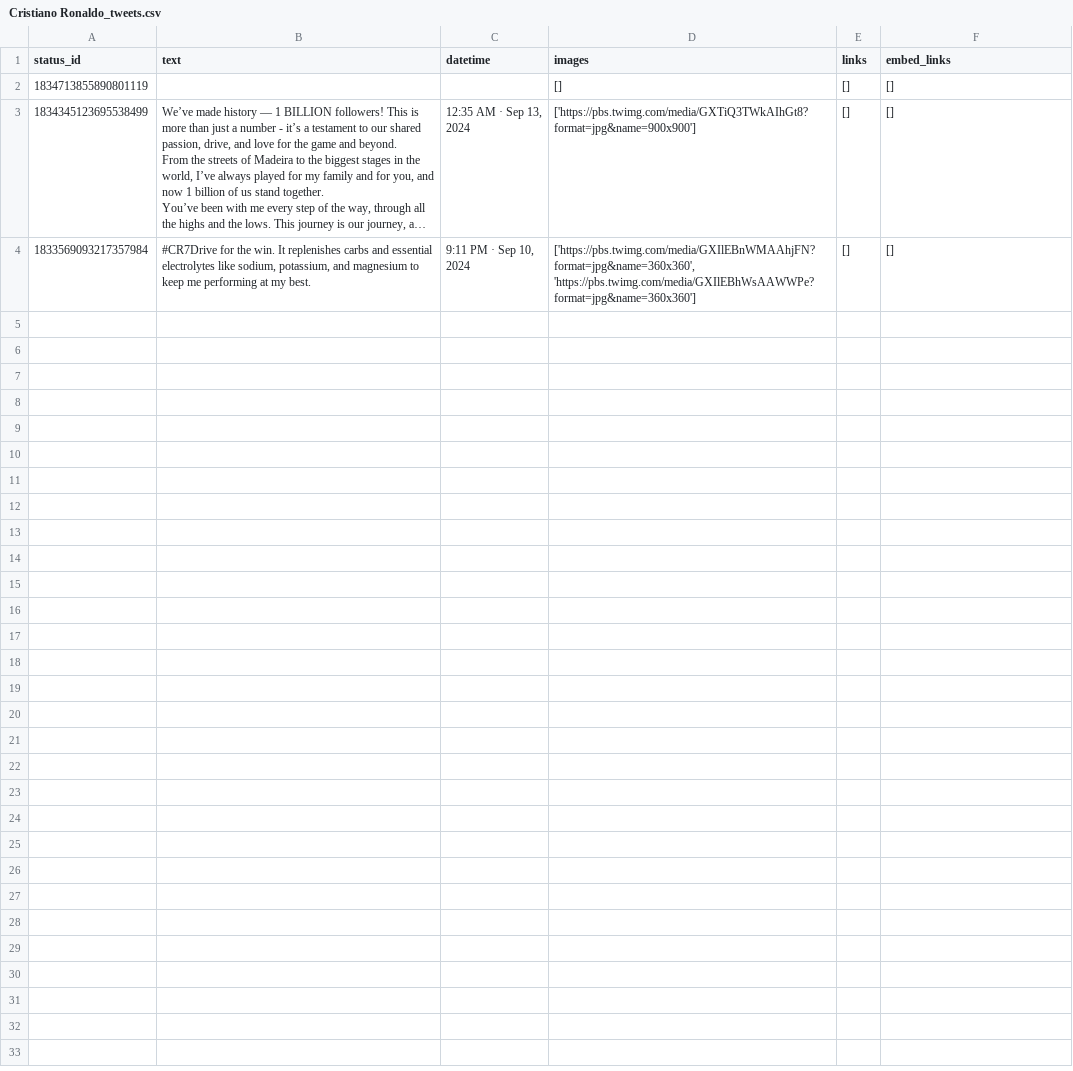
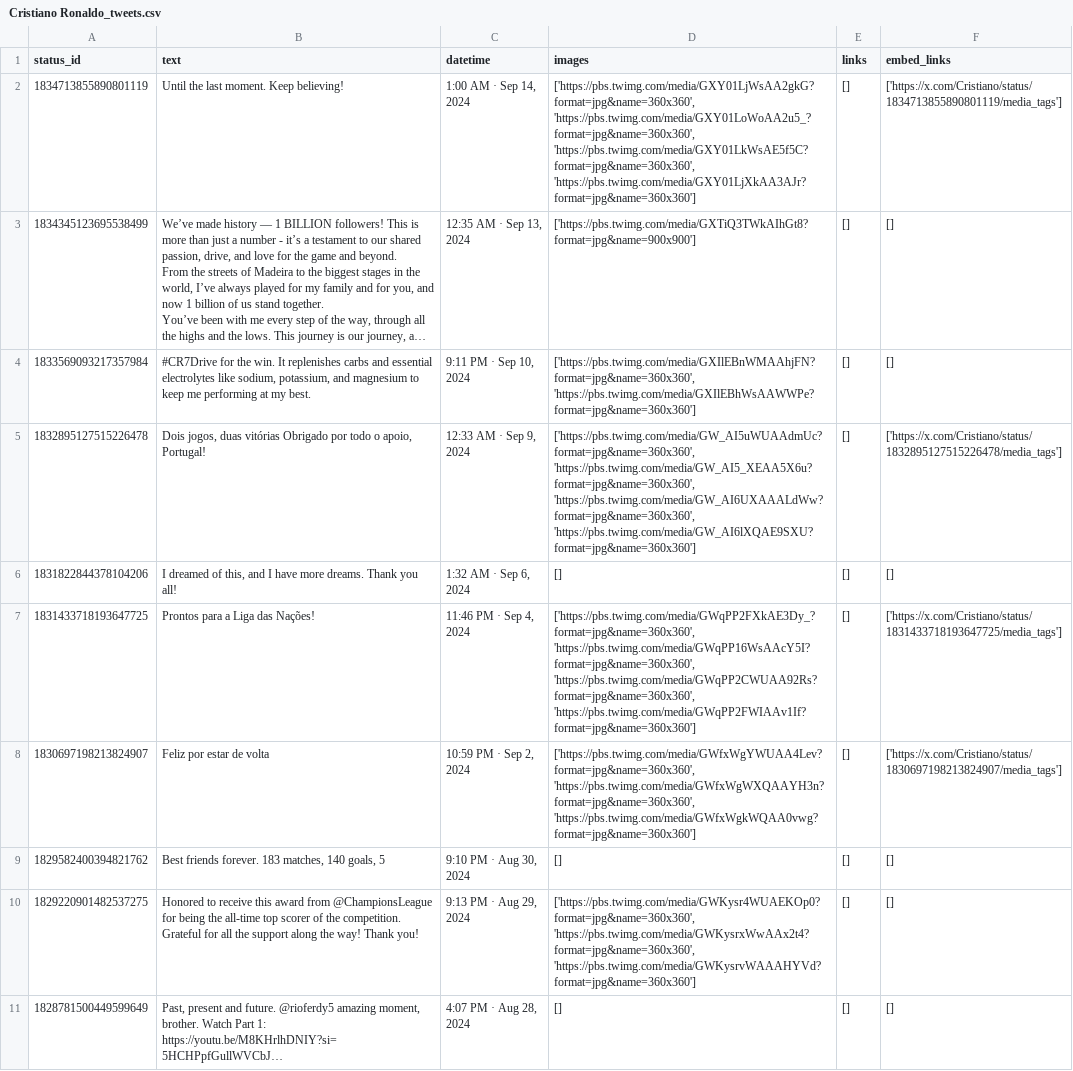
Before and after one commit to Ahmed17Said06/Social-Media-Scraper, a CSV file: archive/Cristiano Ronaldo_tweets.csv, drawn as a sheet; long unchanged cells end in …; the diff names each change by its address in the sheet, - before the commit and + after, or states it on an @@ line.

```diff
--- a/archive/Cristiano Ronaldo_tweets.csv
+++ b/archive/Cristiano Ronaldo_tweets.csv
-B2 (text): (empty)
+B2 (text): Until the last moment. Keep believing!
-C2 (datetime): (empty)
+C2 (datetime): 1:00 AM · Sep 14, 2024
-D2 (images): []
+D2 (images): ['https://pbs.twimg.com/media/GXY01LjWsAA2gkG?format=jpg&name=360x360', 'https://pbs.twimg.com/media/GXY01LoWoAA2u5_?format=jpg&name=360x360', 'https://pbs.twimg.com/media/GXY01LkWsAE5f5C?format=jpg&name=360x360', 'https://pbs.twimg.com/media/GXY01LjXkAA3AJr?format=jpg&name=360x360']
-F2 (embed_links): []
+F2 (embed_links): ['https://x.com/Cristiano/status/1834713855890801119/media_tags']
+row 5: 1832895127515226478 | Dois jogos, duas vitórias Obrigado por todo o apoio, Portugal! | 12:33 AM · Sep 9, 2024 | ['https://pbs.twimg.com/media/GW_AI5uWUAAdmUc?format=jpg&name=360x360', 'https://pbs.twimg.com/media/GW_AI5_XEAA5X6u?format=jpg&name=360x360', 'https://pbs.twimg.com/media/GW_AI6UXAAALdWw?format=jpg&name=360x360', 'https://pbs.twimg.com/media/GW_AI6lXQAE9SXU?format=jpg&name=360x360'] | [] | ['https://x.com/Cristiano/status/1832895127515226478/media_tags']
+row 6: 1831822844378104206 | I dreamed of this, and I have more dreams. Thank you all! | 1:32 AM · Sep 6, 2024 | [] | [] | []
+row 7: 1831433718193647725 | Prontos para a Liga das Nações! | 11:46 PM · Sep 4, 2024 | ['https://pbs.twimg.com/media/GWqPP2FXkAE3Dy_?format=jpg&name=360x360', 'https://pbs.twimg.com/media/GWqPP16WsAAcY5I?format=jpg&name=360x360', 'https://pbs.twimg.com/media/GWqPP2CWUAA92Rs?format=jpg&name=360x360', 'https://pbs.twimg.com/media/GWqPP2FWIAAv1If?format=jpg&name=360x360'] | [] | ['https://x.com/Cristiano/status/1831433718193647725/media_tags']
+row 8: 1830697198213824907 | Feliz por estar de volta | 10:59 PM · Sep 2, 2024 | ['https://pbs.twimg.com/media/GWfxWgYWUAA4Lev?format=jpg&name=360x360', 'https://pbs.twimg.com/media/GWfxWgWXQAAYH3n?format=jpg&name=360x360', 'https://pbs.twimg.com/media/GWfxWgkWQAA0vwg?format=jpg&name=360x360'] | [] | ['https://x.com/Cristiano/status/1830697198213824907/media_tags']
+row 9: 1829582400394821762 | Best friends forever. 183 matches, 140 goals, 5 | 9:10 PM · Aug 30, 2024 | [] | [] | []
+row 10: 1829220901482537275 | Honored to receive this award from @ChampionsLeague for being the all-time top scorer of the competition. Grateful for all the support along the way! Thank you! | 9:13 PM · Aug 29, 2024 | ['https://pbs.twimg.com/media/GWKysr4WUAEKOp0?format=jpg&name=360x360', 'https://pbs.twimg.com/media/GWKysrxWwAAx2t4?format=jpg&name=360x360', 'https://pbs.twimg.com/media/GWKysrvWAAAHYVd?format=jpg&name=360x360'] | [] | []
+row 11: 1828781500449599649 | Past, present and future. @rioferdy5 amazing moment, brother. Watch Part 1: https://youtu.be/M8KHrlhDNIY?si=5HCHPpfGullWVCbJ… | 4:07 PM · Aug 28, 2024 | [] | [] | []
```
Also changed, not shown: archive/Kevin De Bruyne_tweets.csv, archive/Kylian Mbappé_tweets.csv, 8 other files.
